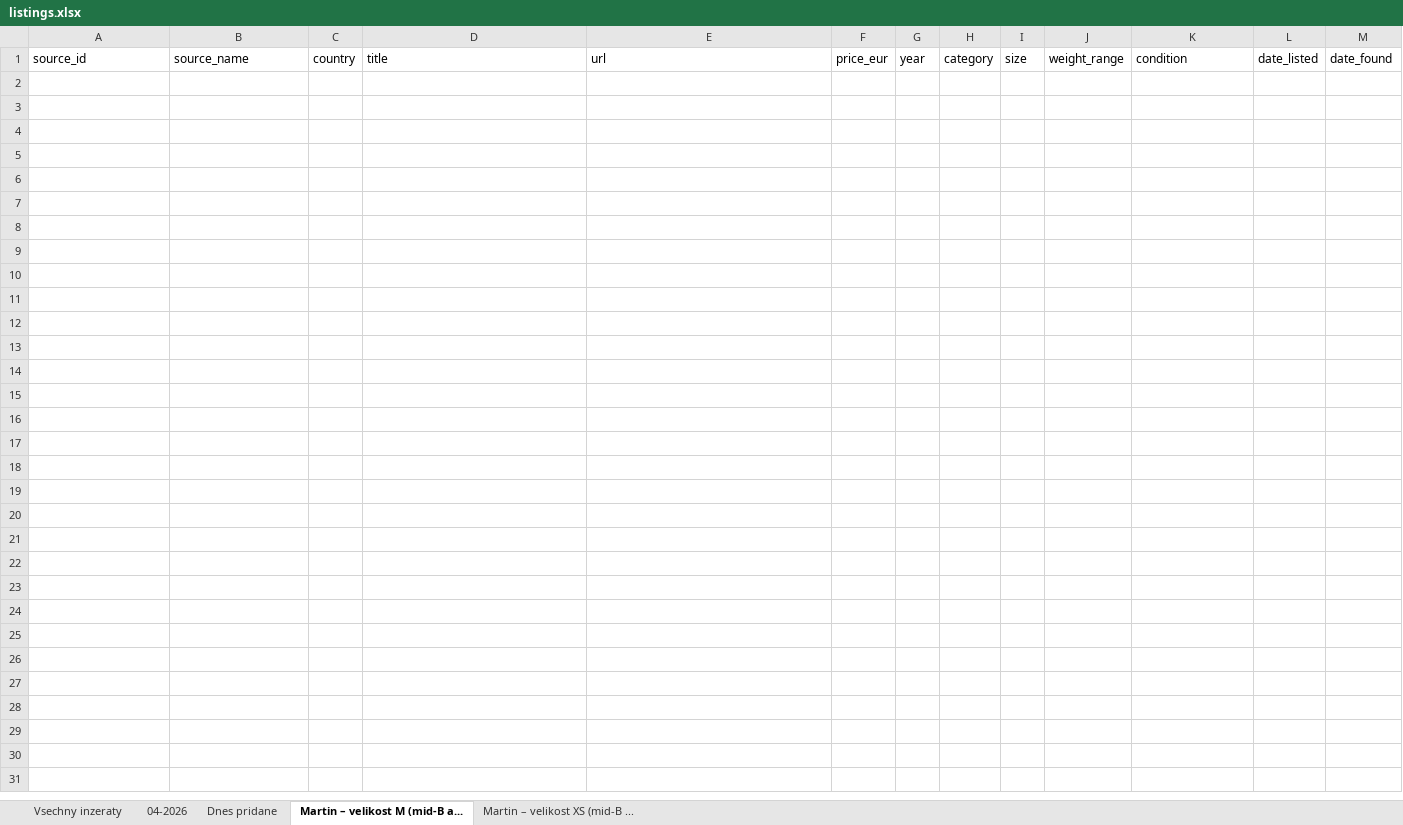
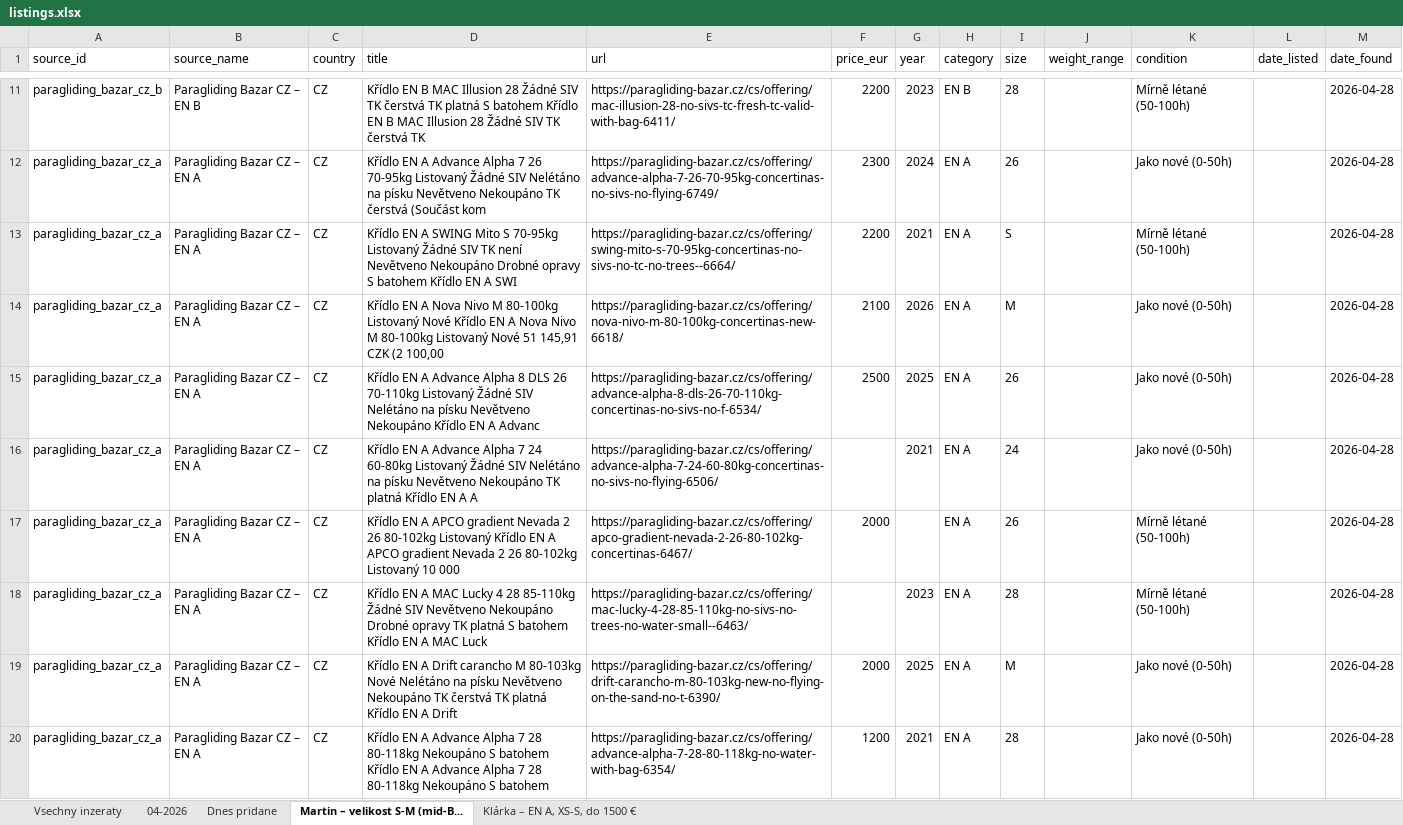
Before and after one commit to zimmema3/paragliding, an Excel workbook: data/bazar_watcher/listings.xlsx, sheet Martin – velikost S-M (mid-B..., drawn as a sheet; only a part is shown, gaps mark what is left out; values as stored, in another font and other column widths than the file's, no borders; the diff covers the shown part only; the diff names each change by its address in the sheet, - before the commit and + after, or states it on an @@ line.

```diff
--- a/data/bazar_watcher/listings.xlsx (sheet Martin – velikost S-M (mid-B...)
+++ b/data/bazar_watcher/listings.xlsx (sheet Martin – velikost S-M (mid-B...)
-sheet tab: Martin – velikost M (mid-B a...
+sheet tab: Martin – velikost S-M (mid-B...
-sheet tab: Martin – velikost XS (mid-B ...
+sheet tab: Klárka – EN A, XS-S, do 1500 €
+row 11: paragliding_bazar_cz_b | Paragliding Bazar CZ – EN B | CZ | Křídlo EN B MAC Illusion 28 Žádné SIV TK čerstvá TK platná S batohem Křídlo EN B MAC Illusion 28 Žádné SIV TK čerstvá TK | https://paragliding-bazar.cz/cs/offering/mac-illusion-28-no-sivs-tc-fresh-tc-valid-with-bag-6411/ | 2200 | 2023 | EN B | 28 |  | Mírně létané (50-100h) |  | 2026-04-28
+row 12: paragliding_bazar_cz_a | Paragliding Bazar CZ – EN A | CZ | Křídlo EN A Advance Alpha 7 26 70-95kg Listovaný Žádné SIV Nelétáno na písku Nevětveno Nekoupáno TK čerstvá (Součást kom | https://paragliding-bazar.cz/cs/offering/advance-alpha-7-26-70-95kg-concertinas-no-sivs-no-flying-6749/ | 2300 | 2024 | EN A | 26 |  | Jako nové (0-50h) |  | 2026-04-28
+row 13: paragliding_bazar_cz_a | Paragliding Bazar CZ – EN A | CZ | Křídlo EN A SWING Mito S 70-95kg Listovaný Žádné SIV TK není Nevětveno Nekoupáno Drobné opravy S batohem Křídlo EN A SWI | https://paragliding-bazar.cz/cs/offering/swing-mito-s-70-95kg-concertinas-no-sivs-no-tc-no-trees--6664/ | 2200 | 2021 | EN A | S |  | Mírně létané (50-100h) |  | 2026-04-28
+row 14: paragliding_bazar_cz_a | Paragliding Bazar CZ – EN A | CZ | Křídlo EN A Nova Nivo M 80-100kg Listovaný Nové Křídlo EN A Nova Nivo M 80-100kg Listovaný Nové 51 145,91 CZK (2 100,00 | https://paragliding-bazar.cz/cs/offering/nova-nivo-m-80-100kg-concertinas-new-6618/ | 2100 | 2026 | EN A | M |  | Jako nové (0-50h) |  | 2026-04-28
+row 15: paragliding_bazar_cz_a | Paragliding Bazar CZ – EN A | CZ | Křídlo EN A Advance Alpha 8 DLS 26 70-110kg Listovaný Žádné SIV Nelétáno na písku Nevětveno Nekoupáno Křídlo EN A Advanc | https://paragliding-bazar.cz/cs/offering/advance-alpha-8-dls-26-70-110kg-concertinas-no-sivs-no-f-6534/ | 2500 | 2025 | EN A | 26 |  | Jako nové (0-50h) |  | 2026-04-28
+row 16: paragliding_bazar_cz_a | Paragliding Bazar CZ – EN A | CZ | Křídlo EN A Advance Alpha 7 24 60-80kg Listovaný Žádné SIV Nelétáno na písku Nevětveno Nekoupáno TK platná Křídlo EN A A | https://paragliding-bazar.cz/cs/offering/advance-alpha-7-24-60-80kg-concertinas-no-sivs-no-flying-6506/ |  | 2021 | EN A | 24 |  | Jako nové (0-50h) |  | 2026-04-28
+row 17: paragliding_bazar_cz_a | Paragliding Bazar CZ – EN A | CZ | Křídlo EN A APCO gradient Nevada 2 26 80-102kg Listovaný Křídlo EN A APCO gradient Nevada 2 26 80-102kg Listovaný 10 000 | https://paragliding-bazar.cz/cs/offering/apco-gradient-nevada-2-26-80-102kg-concertinas-6467/ | 2000 |  | EN A | 26 |  | Mírně létané (50-100h) |  | 2026-04-28
+row 18: paragliding_bazar_cz_a | Paragliding Bazar CZ – EN A | CZ | Křídlo EN A MAC Lucky 4 28 85-110kg Žádné SIV Nevětveno Nekoupáno Drobné opravy TK platná S batohem Křídlo EN A MAC Luck | https://paragliding-bazar.cz/cs/offering/mac-lucky-4-28-85-110kg-no-sivs-no-trees-no-water-small--6463/ |  | 2023 | EN A | 28 |  | Mírně létané (50-100h) |  | 2026-04-28
+row 19: paragliding_bazar_cz_a | Paragliding Bazar CZ – EN A | CZ | Křídlo EN A Drift carancho M 80-103kg Nové Nelétáno na písku Nevětveno Nekoupáno TK čerstvá TK platná Křídlo EN A Drift | https://paragliding-bazar.cz/cs/offering/drift-carancho-m-80-103kg-new-no-flying-on-the-sand-no-t-6390/ | 2000 | 2025 | EN A | M |  | Jako nové (0-50h) |  | 2026-04-28
+row 20: paragliding_bazar_cz_a | Paragliding Bazar CZ – EN A | CZ | Křídlo EN A Advance Alpha 7 28 80-118kg Nekoupáno S batohem Křídlo EN A Advance Alpha 7 28 80-118kg Nekoupáno S batohem | https://paragliding-bazar.cz/cs/offering/advance-alpha-7-28-80-118kg-no-water-with-bag-6354/ | 1200 | 2021 | EN A | 28 |  | Jako nové (0-50h) |  | 2026-04-28
```
Also changed, not shown: 44 added rows elsewhere in this sheet, sheet Klárka – EN A, XS-S, do 1500 €.
